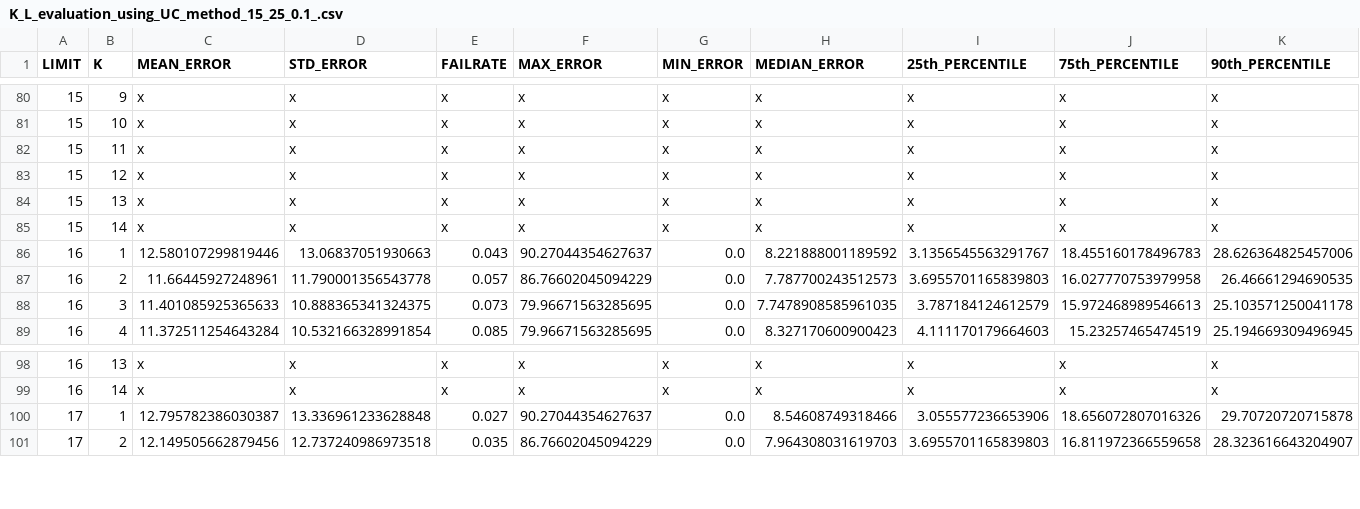
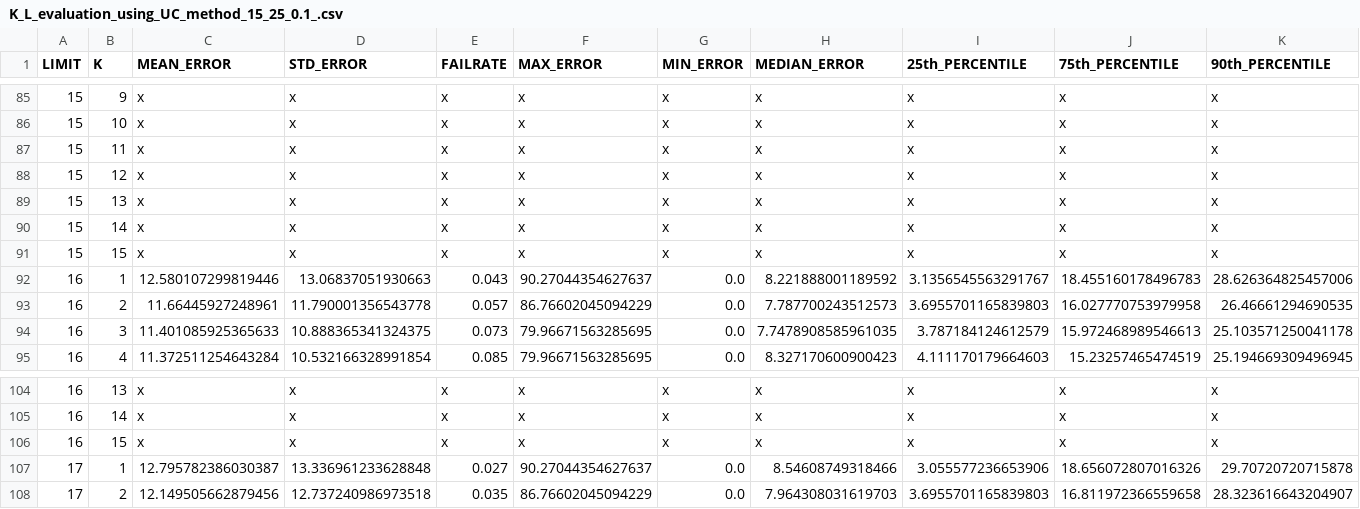
Before and after one commit to ClementSafon/WPS-spoofing-study, a CSV file: results/K_L_evaluation_using_UC_method_15_25_0.1_.csv, drawn as a sheet; only a part is shown, gaps mark what is left out; rows hold the shown columns only; the diff covers the shown part only; the diff names each change by its address in the sheet, - before the commit and + after, or states it on an @@ line.

```diff
--- a/results/K_L_evaluation_using_UC_method_15_25_0.1_.csv
+++ b/results/K_L_evaluation_using_UC_method_15_25_0.1_.csv
+row 91: 15 | 15 | x | x | x | x | x | x | x | x | x
+row 106: 16 | 15 | x | x | x | x | x | x | x | x | x
```
Also changed, not shown: 5 added rows elsewhere in this file, results/K_L_evaluation_using_SC_method_15_15_0.1_.csv, 3 other files.
